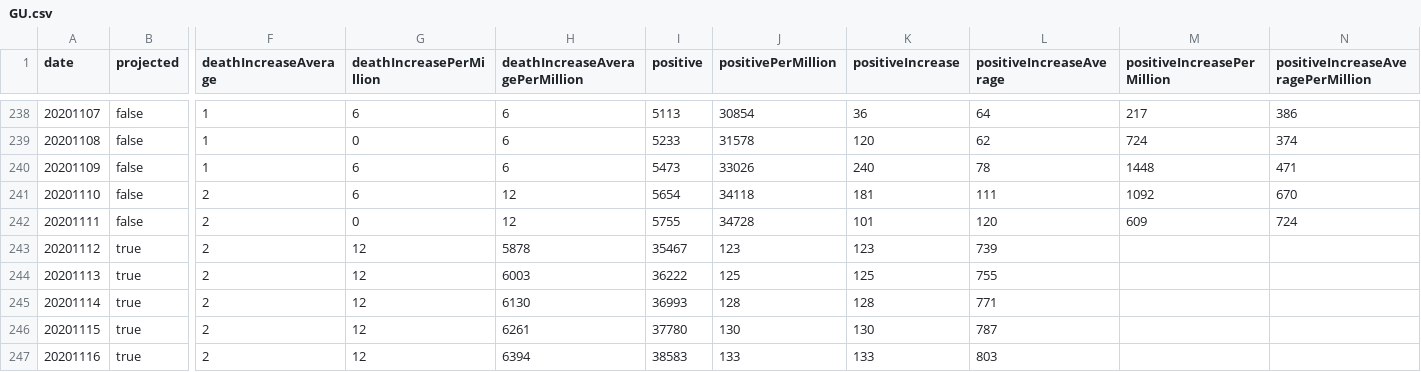
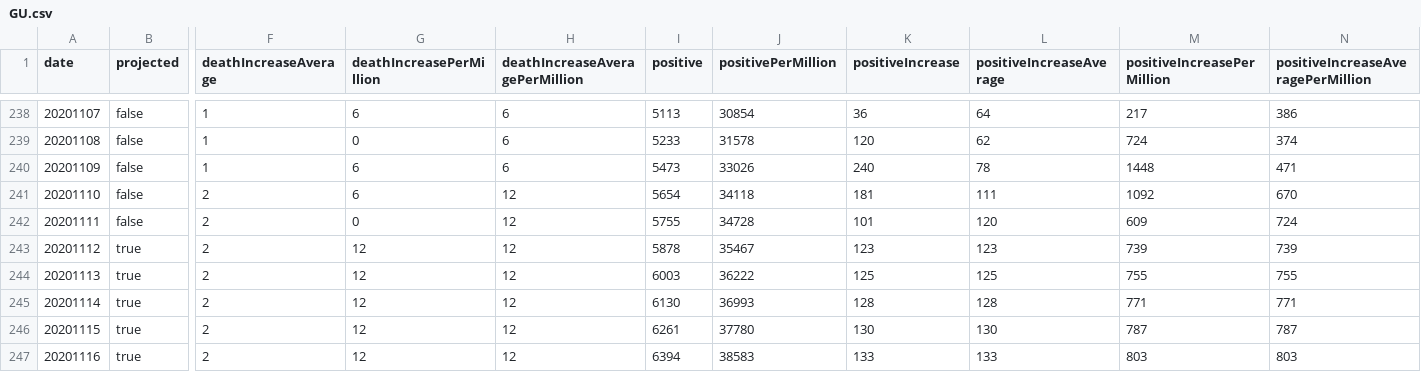
Before and after one commit to mgwalker/covid19-csv, a CSV file: docs/v1/GU.csv, drawn as a sheet; only a part is shown, gaps mark what is left out; the diff covers the shown part only; the diff names each change by its address in the sheet, - before the commit and + after, or states it on an @@ line.

```diff
--- a/docs/v1/GU.csv
+++ b/docs/v1/GU.csv
-H243 (deathIncreaseAveragePerMillion): 5878
+H243 (deathIncreaseAveragePerMillion): 12
-I243 (positive): 35467
+I243 (positive): 5878
-J243 (positivePerMillion): 123
+J243 (positivePerMillion): 35467
-L243 (positiveIncreaseAverage): 739
+L243 (positiveIncreaseAverage): 123
-M243 (positiveIncreasePerMillion): (empty)
+M243 (positiveIncreasePerMillion): 739
-N243: (empty)
+N243: 739
-H244 (deathIncreaseAveragePerMillion): 6003
+H244 (deathIncreaseAveragePerMillion): 12
-I244 (positive): 36222
+I244 (positive): 6003
-J244 (positivePerMillion): 125
+J244 (positivePerMillion): 36222
-L244 (positiveIncreaseAverage): 755
+L244 (positiveIncreaseAverage): 125
-M244 (positiveIncreasePerMillion): (empty)
+M244 (positiveIncreasePerMillion): 755
-N244: (empty)
+N244: 755
-H245 (deathIncreaseAveragePerMillion): 6130
+H245 (deathIncreaseAveragePerMillion): 12
-I245 (positive): 36993
+I245 (positive): 6130
-J245 (positivePerMillion): 128
+J245 (positivePerMillion): 36993
-L245 (positiveIncreaseAverage): 771
+L245 (positiveIncreaseAverage): 128
-M245 (positiveIncreasePerMillion): (empty)
+M245 (positiveIncreasePerMillion): 771
-N245: (empty)
+N245: 771
-H246 (deathIncreaseAveragePerMillion): 6261
+H246 (deathIncreaseAveragePerMillion): 12
-I246 (positive): 37780
+I246 (positive): 6261
-J246 (positivePerMillion): 130
+J246 (positivePerMillion): 37780
-L246 (positiveIncreaseAverage): 787
+L246 (positiveIncreaseAverage): 130
-M246 (positiveIncreasePerMillion): (empty)
+M246 (positiveIncreasePerMillion): 787
-N246: (empty)
+N246: 787
-H247 (deathIncreaseAveragePerMillion): 6394
+H247 (deathIncreaseAveragePerMillion): 12
-I247 (positive): 38583
+I247 (positive): 6394
-J247 (positivePerMillion): 133
+J247 (positivePerMillion): 38583
-L247 (positiveIncreaseAverage): 803
+L247 (positiveIncreaseAverage): 133
-M247 (positiveIncreasePerMillion): (empty)
+M247 (positiveIncreasePerMillion): 803
-N247: (empty)
+N247: 803
```
Also changed, not shown: 54 edited cells elsewhere in this file, docs/v1/IA.csv, docs/v1/ND.csv, 55 other files.
